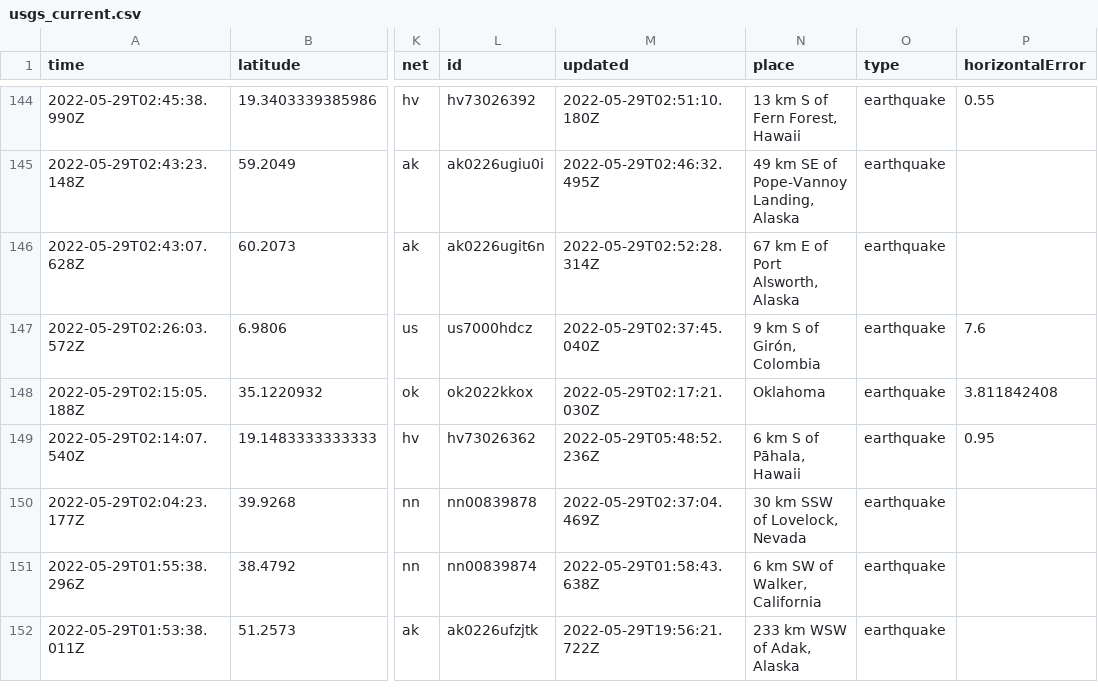
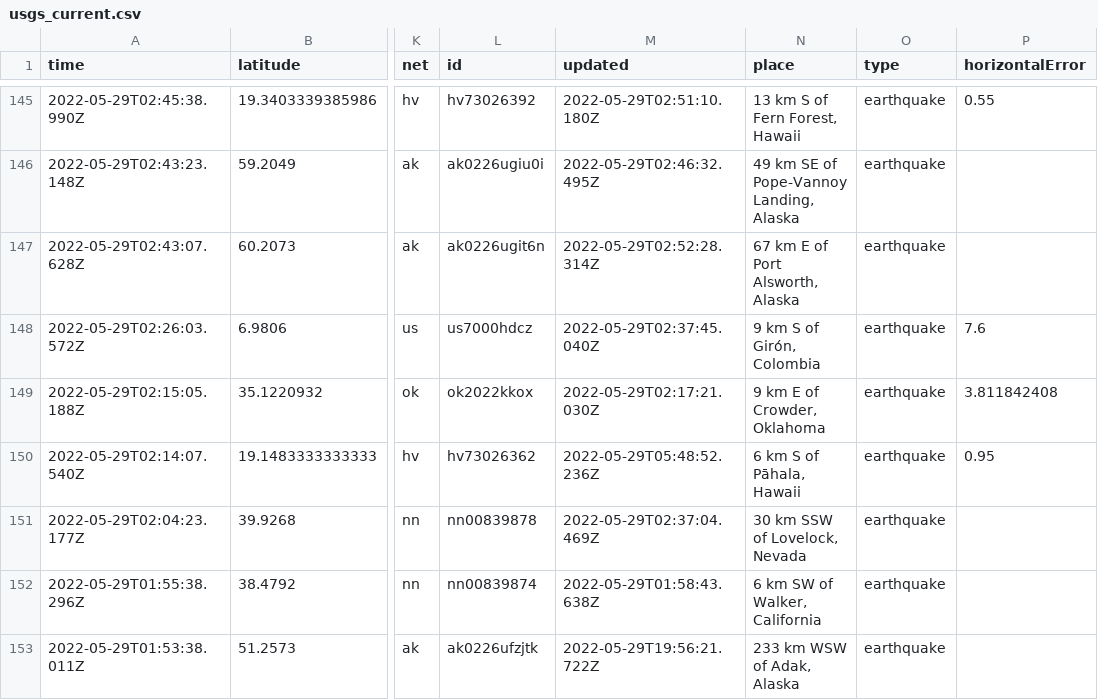
Before and after one commit to dlbranham/my-data-robot, a CSV file: usgs_current.csv, drawn as a sheet; only a part is shown, gaps mark what is left out; addresses are those after the commit; the diff covers the shown part only; the diff names each change by its address in the sheet, - before the commit and + after, or states it on an @@ line.

```diff
--- a/usgs_current.csv
+++ b/usgs_current.csv
-N149 (place): Oklahoma
+N149 (place): 9 km E of Crowder, Oklahoma
```
Also changed, not shown: 1 added row and 13 edited cells elsewhere in this file.
